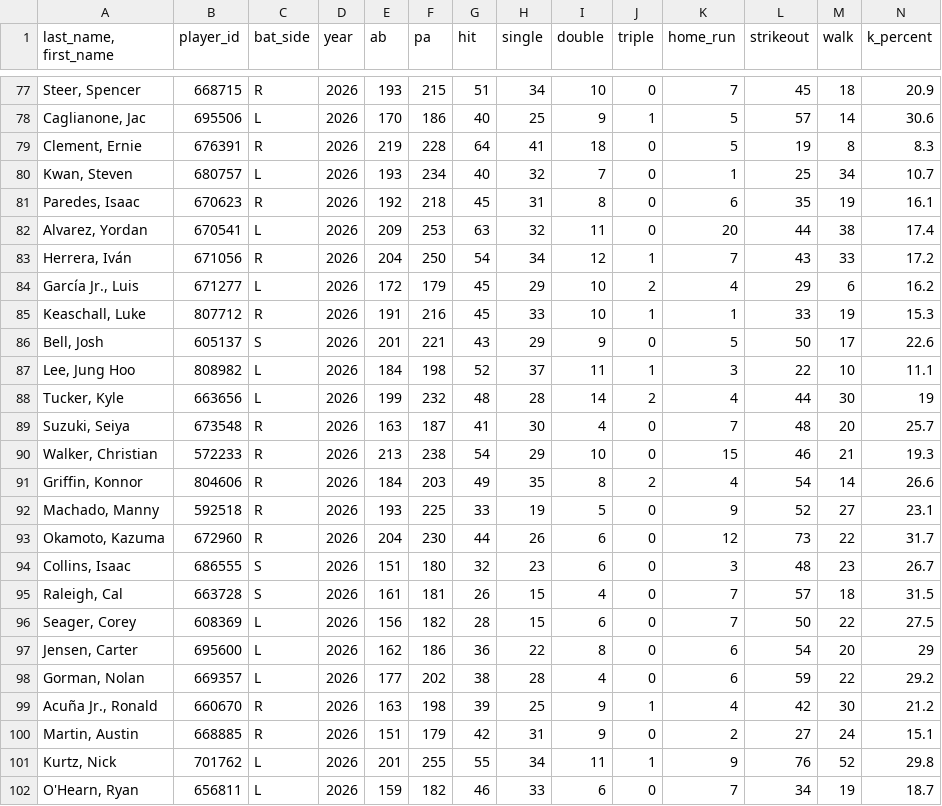
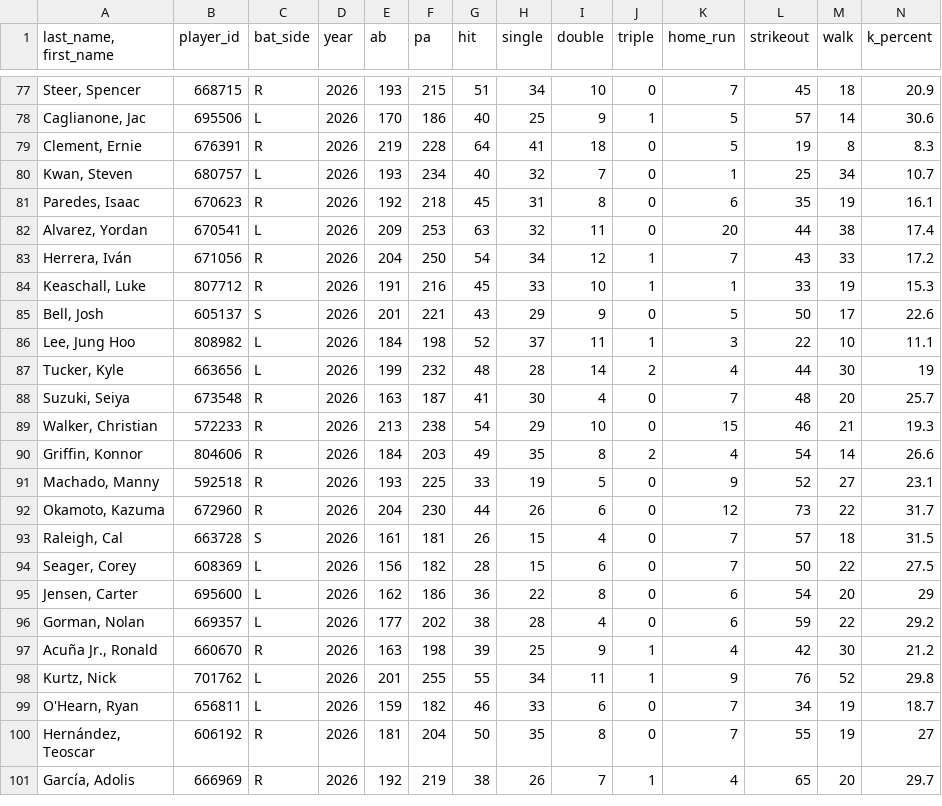
Before and after one commit to Mrbets850/mlb-data-app, a CSV file: Data:savant_batters.csv.csv, drawn as a sheet; only a part is shown, gaps mark what is left out; the shorter side is filled out with more unchanged rows; rows hold the shown columns only; the diff names each change by its address in the sheet, - before the commit and + after, or states it on an @@ line.

Commit message:
Auto-refresh Savant data 2026-05-31 12:05Z

```diff
--- a/Data:savant_batters.csv.csv
+++ b/Data:savant_batters.csv.csv
-row 84: García Jr., Luis | 671277 | L | 2026 | 172 | 179 | 45 | 29 | 10 | 2 | 4 | 29 | 6 | 16.2
-row 94: Collins, Isaac | 686555 | S | 2026 | 151 | 180 | 32 | 23 | 6 | 0 | 3 | 48 | 23 | 26.7
-row 100: Martin, Austin | 668885 | R | 2026 | 151 | 179 | 42 | 31 | 9 | 0 | 2 | 27 | 24 | 15.1
```
Also changed, not shown: Data:savant_bat_tracking.csv, Data:savant_pitcher_stats.csv, 1 other file.
